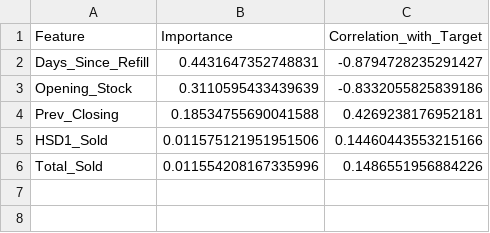
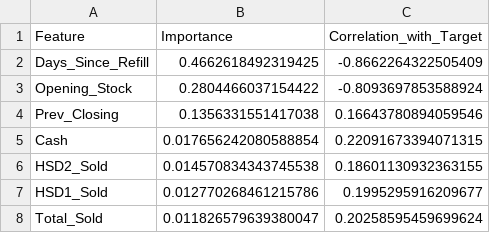
Before and after one commit to MandarVade/Petrol-Pump-Refuel-Predictor, a CSV file: data/selected_features.csv, drawn as a sheet.

Commit message:
training on actual data of 2yrs with 806 entires

```diff
--- a/data/selected_features.csv
+++ b/data/selected_features.csv
@@ -1,6 +1,8 @@
 Feature,Importance,Correlation_with_Target
-Days_Since_Refill,0.4431647352748831,-0.8794728235291427
-Opening_Stock,0.3110595433439639,-0.8332055825839186
-Prev_Closing,0.18534755690041588,0.4269238176952181
-HSD1_Sold,0.011575121951951506,0.14460443553215166
-Total_Sold,0.011554208167335996,0.1486551956884226
+Days_Since_Refill,0.4662618492319425,-0.8662264322505409
+Opening_Stock,0.2804466037154422,-0.8093697853588924
+Prev_Closing,0.1356331551417038,0.16643780894059546
+Cash,0.017656242080588854,0.22091673394071315
+HSD2_Sold,0.014570834343745538,0.18601130932363155
+HSD1_Sold,0.012770268461215786,0.1995295916209677
+Total_Sold,0.011826579639380047,0.20258595459699624
```
Also changed, not shown: 30 other files.
